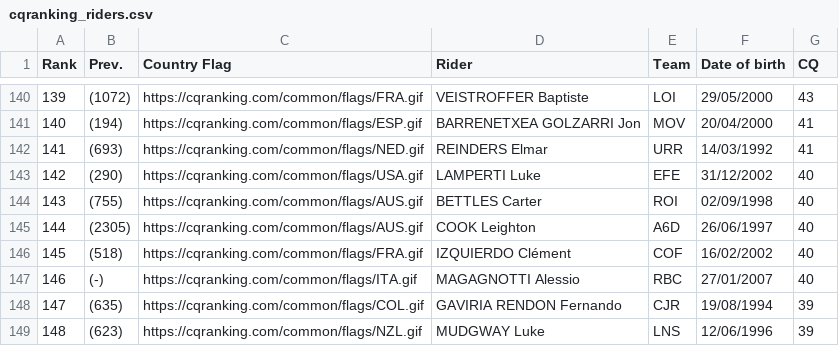
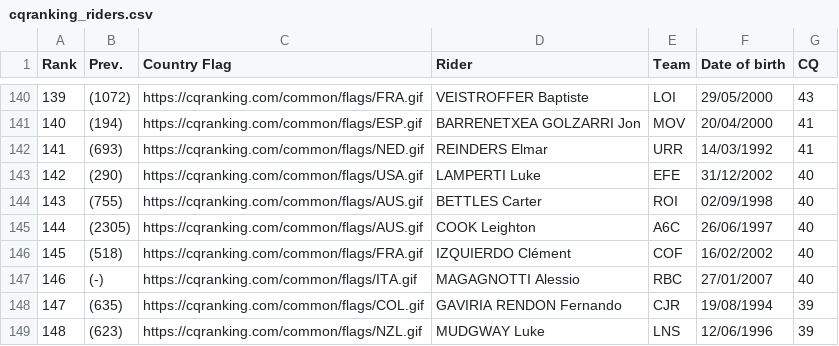
Before and after one commit to ciclismoreale/ciclismoreale.github.io, a CSV file: data/cqranking_riders.csv, drawn as a sheet; only a part is shown, gaps mark what is left out.

```diff
--- a/data/cqranking_riders.csv
+++ b/data/cqranking_riders.csv
@@ -144,3 +144,3 @@ Rank,Prev.,Country Flag,Rider,Team,Date of birth,CQ
 143,(755),https://cqranking.com/common/flags/AUS.gif,BETTLES Carter,ROI,02/09/1998,40
-144,(2305),https://cqranking.com/common/flags/AUS.gif,COOK Leighton,A6D,26/06/1997,40
+144,(2305),https://cqranking.com/common/flags/AUS.gif,COOK Leighton,A6C,26/06/1997,40
 145,(518),https://cqranking.com/common/flags/FRA.gif,IZQUIERDO Clément,COF,16/02/2002,40
```
Also changed, not shown: 8 other files.
